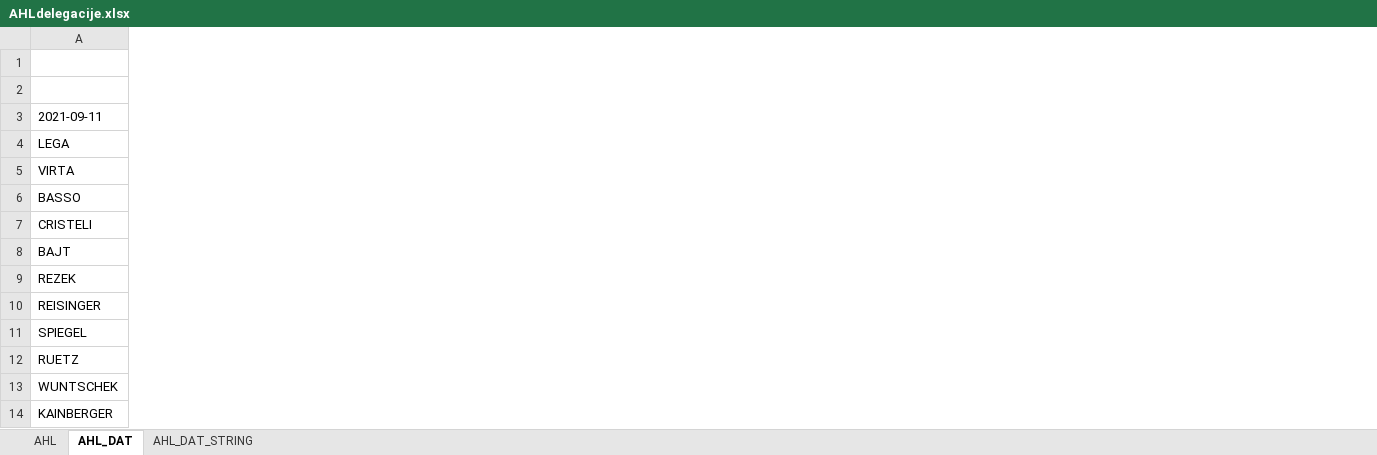
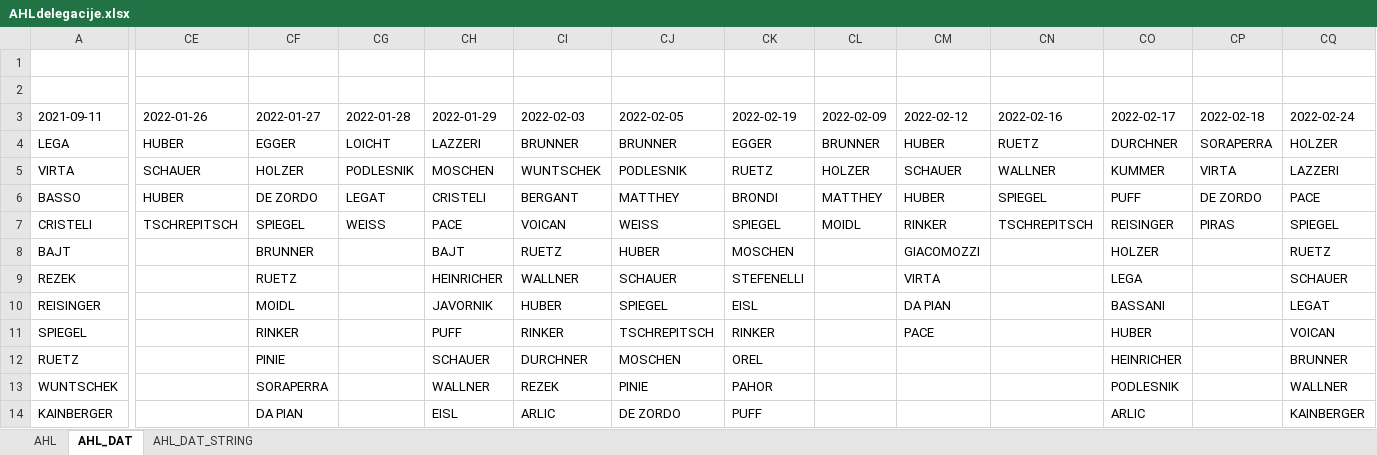
Before and after one commit to snojle23/delegacije, an Excel workbook: data/AHLdelegacije.xlsx, sheet AHL_DAT, drawn as a sheet; only a part is shown, gaps mark what is left out; values as stored, in another font and other column widths than the file's, no borders; the diff covers the shown part only; the diff names each change by its address in the sheet, - before the commit and + after, or states it on an @@ line.

```diff
--- a/data/AHLdelegacije.xlsx (sheet AHL_DAT)
+++ b/data/AHLdelegacije.xlsx (sheet AHL_DAT)
+column CE (2022-01-26), rows 4-7: HUBER | SCHAUER | HUBER | TSCHREPITSCH
+column CF (2022-01-27), rows 4-14: EGGER | HOLZER | DE ZORDO | SPIEGEL | BRUNNER | RUETZ | MOIDL | RINKER | PINIE | SORAPERRA | DA PIAN
+column CG (2022-01-28), rows 4-7: LOICHT | PODLESNIK | LEGAT | WEISS
+column CH (2022-01-29), rows 4-14: LAZZERI | MOSCHEN | CRISTELI | PACE | BAJT | HEINRICHER | JAVORNIK | PUFF | SCHAUER | WALLNER | EISL
+column CI (2022-02-03), rows 4-14: BRUNNER | WUNTSCHEK | BERGANT | VOICAN | RUETZ | WALLNER | HUBER | RINKER | DURCHNER | REZEK | ARLIC
+column CJ (2022-02-05), rows 4-14: BRUNNER | PODLESNIK | MATTHEY | WEISS | HUBER | SCHAUER | SPIEGEL | TSCHREPITSCH | MOSCHEN | PINIE | DE ZORDO
+column CK (2022-02-19), rows 4-14: EGGER | RUETZ | BRONDI | SPIEGEL | MOSCHEN | STEFENELLI | EISL | RINKER | OREL | PAHOR | PUFF
+column CL (2022-02-09), rows 4-7: BRUNNER | HOLZER | MATTHEY | MOIDL
+column CM (2022-02-12), rows 4-11: HUBER | SCHAUER | HUBER | RINKER | GIACOMOZZI | VIRTA | DA PIAN | PACE
+column CN (2022-02-16), rows 4-7: RUETZ | WALLNER | SPIEGEL | TSCHREPITSCH
+column CO (2022-02-17), rows 4-14: DURCHNER | KUMMER | PUFF | REISINGER | HOLZER | LEGA | BASSANI | HUBER | HEINRICHER | PODLESNIK | ARLIC
+column CP (2022-02-18), rows 4-7: SORAPERRA | VIRTA | DE ZORDO | PIRAS
+column CQ (2022-02-24), rows 4-14: HOLZER | LAZZERI | PACE | SPIEGEL | RUETZ | SCHAUER | LEGAT | VOICAN | BRUNNER | WALLNER | KAINBERGER
```
Also changed, not shown: 4 added columns elsewhere in this sheet, sheet AHL, sheet AHL_DAT_STRING, data/ICEHLdelegacije.xlsx, 5 other files.
